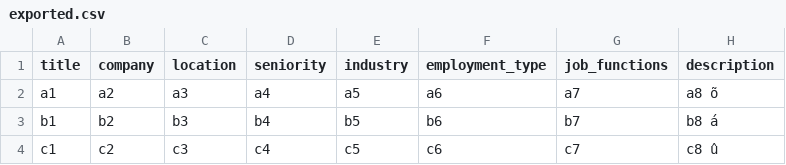
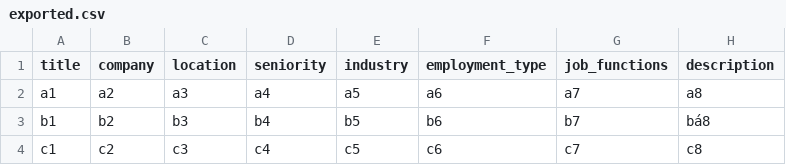
Before and after one commit to Plasius/DataScraping, a CSV file: levente/exported.csv, drawn as a sheet; the diff names each change by its address in the sheet, - before the commit and + after, or states it on an @@ line.

```diff
--- a/levente/exported.csv
+++ b/levente/exported.csv
-H2 (description): a8 õ
+H2 (description): a8
-H3 (description): b8 á
+H3 (description): bá8
-H4 (description): c8 û
+H4 (description): c8
```
Also changed, not shown: 1 other file.
